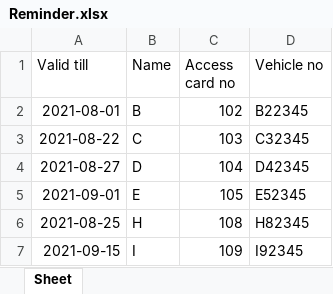
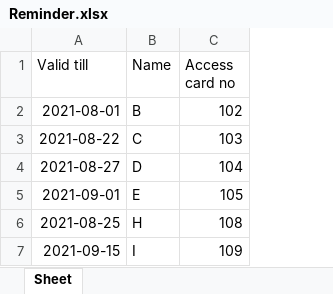
Before and after one commit to kopi26/Python_Exercises, an Excel workbook: Projects/Vehicle Access Card/Reminder.xlsx, sheet Sheet, drawn as a sheet; values as stored, in another font and other column widths than the file's, no borders; the diff names each change by its address in the sheet, - before the commit and + after, or states it on an @@ line.

Commit message:
upgrade version of extracting column from excel

```diff
--- a/Projects/Vehicle Access Card/Reminder.xlsx (sheet Sheet)
+++ b/Projects/Vehicle Access Card/Reminder.xlsx (sheet Sheet)
-column D (Vehicle no), rows 2-7: B22345 | C32345 | D42345 | E52345 | H82345 | I92345
```
Also changed, not shown: 2 other files.
